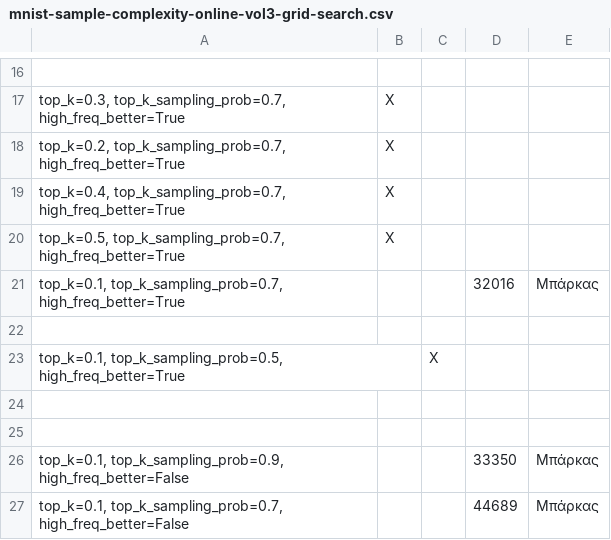
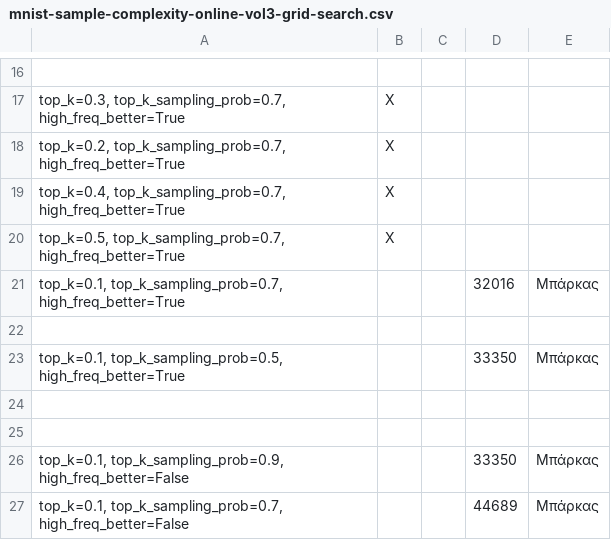
Before and after one commit to nickxir12/PatRec_Project_2024-2025, a CSV file: MNIST_code/mnist-sample-complexity-online-vol3-grid-search.csv, drawn as a sheet; only a part is shown, gaps mark what is left out.

Commit message:
Update mnist-sample-complexity-online-vol3-grid-search.csv

```diff
--- a/MNIST_code/mnist-sample-complexity-online-vol3-grid-search.csv
+++ b/MNIST_code/mnist-sample-complexity-online-vol3-grid-search.csv
@@ -22,3 +22,3 @@
 ,,,,
-"top_k=0.1, top_k_sampling_prob=0.5, high_freq_better=True",,Χ,,
+"top_k=0.1, top_k_sampling_prob=0.5, high_freq_better=True",,,33350,Μπάρκας
 ,,,,
```
